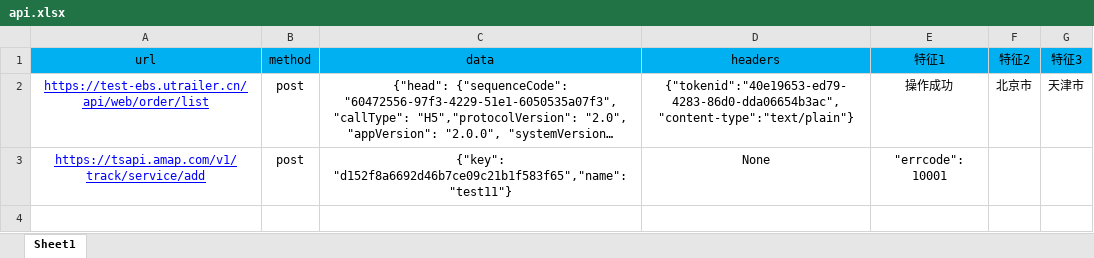
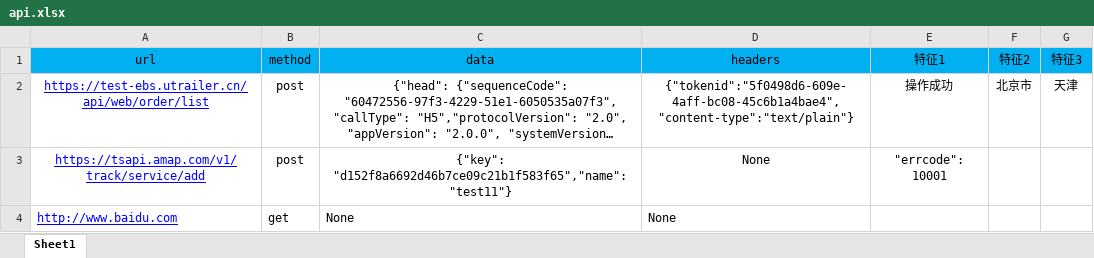
Before and after one commit to zhangxu0723/interFace_test, an Excel workbook: interface/case/api.xlsx, sheet Sheet1, drawn as a sheet; long unchanged cells end in …; values as stored, in another font and other column widths than the file's, no borders; the diff names each change by its address in the sheet, - before the commit and + after, or states it on an @@ line.

```diff
--- a/interface/case/api.xlsx (sheet Sheet1)
+++ b/interface/case/api.xlsx (sheet Sheet1)
-D2 (headers): {"tokenid":"40e19653-ed79-4283-86d0-dda06654b3ac","content-type":"text/plain"}
+D2 (headers): {"tokenid":"5f0498d6-609e-4aff-bc08-45c6b1a4bae4","content-type":"text/plain"}
-G2 (特征3): 天津市
+G2 (特征3): 天津
+row 4: http://www.baidu.com | get | None | None
```
Also changed, not shown: 8 other files.
